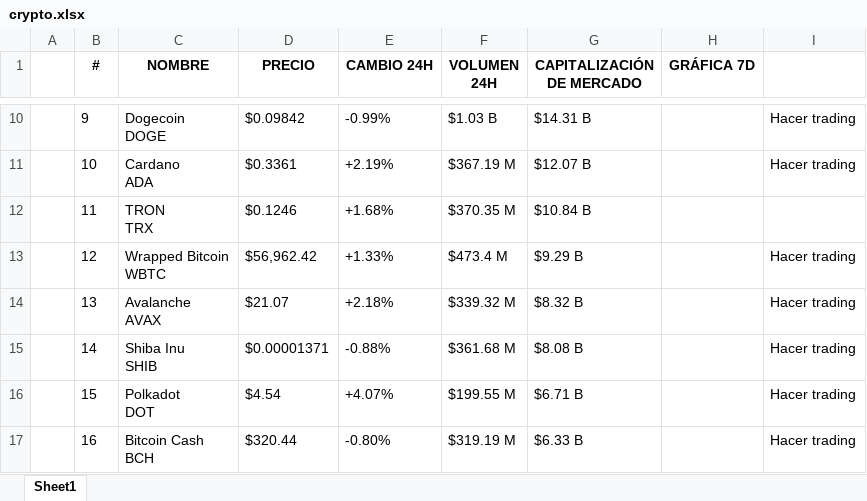
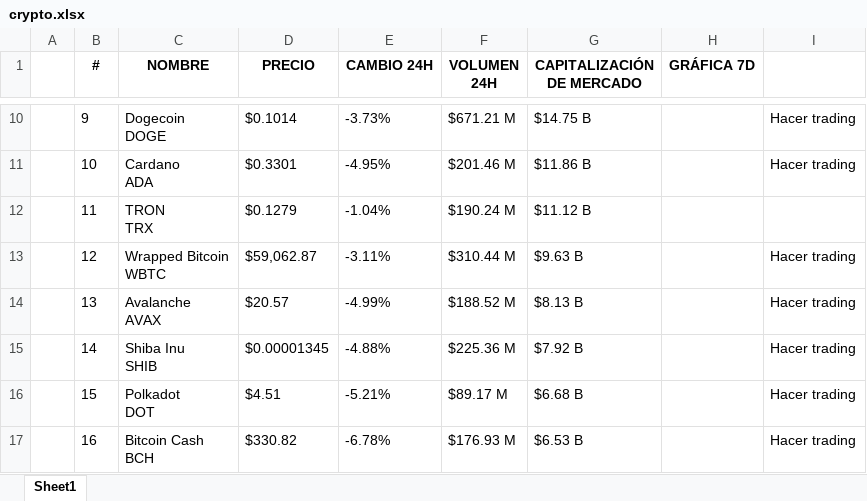
Before and after one commit to FabianOrtizJM/practica_selenium, an Excel workbook: crypto.xlsx, sheet Sheet1, drawn as a sheet; only a part is shown, gaps mark what is left out; values as stored, in another font and other column widths than the file's, no borders; the diff covers the shown part only; the diff names each change by its address in the sheet, - before the commit and + after, or states it on an @@ line.

```diff
--- a/crypto.xlsx (sheet Sheet1)
+++ b/crypto.xlsx (sheet Sheet1)
-D10 (PRECIO): $0.09842
+D10 (PRECIO): $0.1014
-E10 (CAMBIO 24H): -0.99%
+E10 (CAMBIO 24H): -3.73%
-F10 (VOLUMEN 24H): $1.03 B
+F10 (VOLUMEN 24H): $671.21 M
-G10 (CAPITALIZACIÓN DE MERCADO): $14.31 B
+G10 (CAPITALIZACIÓN DE MERCADO): $14.75 B
-D11 (PRECIO): $0.3361
+D11 (PRECIO): $0.3301
-E11 (CAMBIO 24H): +2.19%
+E11 (CAMBIO 24H): -4.95%
-F11 (VOLUMEN 24H): $367.19 M
+F11 (VOLUMEN 24H): $201.46 M
-G11 (CAPITALIZACIÓN DE MERCADO): $12.07 B
+G11 (CAPITALIZACIÓN DE MERCADO): $11.86 B
-D12 (PRECIO): $0.1246
+D12 (PRECIO): $0.1279
-E12 (CAMBIO 24H): +1.68%
+E12 (CAMBIO 24H): -1.04%
-F12 (VOLUMEN 24H): $370.35 M
+F12 (VOLUMEN 24H): $190.24 M
-G12 (CAPITALIZACIÓN DE MERCADO): $10.84 B
+G12 (CAPITALIZACIÓN DE MERCADO): $11.12 B
-D13 (PRECIO): $56,962.42
+D13 (PRECIO): $59,062.87
-E13 (CAMBIO 24H): +1.33%
+E13 (CAMBIO 24H): -3.11%
-F13 (VOLUMEN 24H): $473.4 M
+F13 (VOLUMEN 24H): $310.44 M
-G13 (CAPITALIZACIÓN DE MERCADO): $9.29 B
+G13 (CAPITALIZACIÓN DE MERCADO): $9.63 B
-D14 (PRECIO): $21.07
+D14 (PRECIO): $20.57
-E14 (CAMBIO 24H): +2.18%
+E14 (CAMBIO 24H): -4.99%
-F14 (VOLUMEN 24H): $339.32 M
+F14 (VOLUMEN 24H): $188.52 M
-G14 (CAPITALIZACIÓN DE MERCADO): $8.32 B
+G14 (CAPITALIZACIÓN DE MERCADO): $8.13 B
-D15 (PRECIO): $0.00001371
+D15 (PRECIO): $0.00001345
-E15 (CAMBIO 24H): -0.88%
+E15 (CAMBIO 24H): -4.88%
-F15 (VOLUMEN 24H): $361.68 M
+F15 (VOLUMEN 24H): $225.36 M
-G15 (CAPITALIZACIÓN DE MERCADO): $8.08 B
+G15 (CAPITALIZACIÓN DE MERCADO): $7.92 B
-D16 (PRECIO): $4.54
+D16 (PRECIO): $4.51
-E16 (CAMBIO 24H): +4.07%
+E16 (CAMBIO 24H): -5.21%
-F16 (VOLUMEN 24H): $199.55 M
+F16 (VOLUMEN 24H): $89.17 M
-G16 (CAPITALIZACIÓN DE MERCADO): $6.71 B
+G16 (CAPITALIZACIÓN DE MERCADO): $6.68 B
-D17 (PRECIO): $320.44
+D17 (PRECIO): $330.82
-E17 (CAMBIO 24H): -0.80%
+E17 (CAMBIO 24H): -6.78%
-F17 (VOLUMEN 24H): $319.19 M
+F17 (VOLUMEN 24H): $176.93 M
-G17 (CAPITALIZACIÓN DE MERCADO): $6.33 B
+G17 (CAPITALIZACIÓN DE MERCADO): $6.53 B
```
Also changed, not shown: 198 edited cells elsewhere in this sheet, poblacion_indigena_colombia.xlsx, productos_amazon.xlsx, 13 other files.
